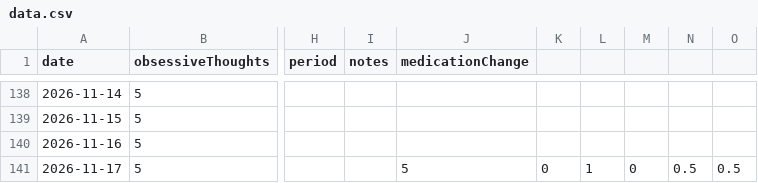
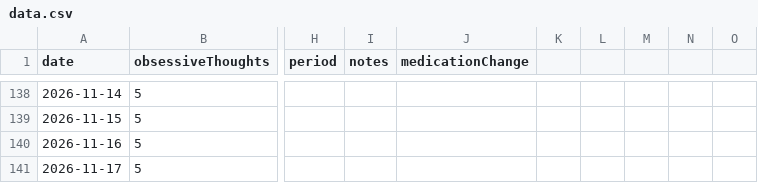
Before and after one commit to AlexGilarowski/symptom-tracking-chart, a CSV file: data.csv, drawn as a sheet; only a part is shown, gaps mark what is left out; the diff names each change by its address in the sheet, - before the commit and + after, or states it on an @@ line.

Commit message:
Update symptom data

```diff
--- a/data.csv
+++ b/data.csv
-J141 (medicationChange): 5
+J141 (medicationChange): (empty)
-K141: 0
+K141: (empty)
-L141: 1
+L141: (empty)
-M141: 0
+M141: (empty)
-N141: 0.5
+N141: (empty)
-O141: 0.5
+O141: (empty)
```
